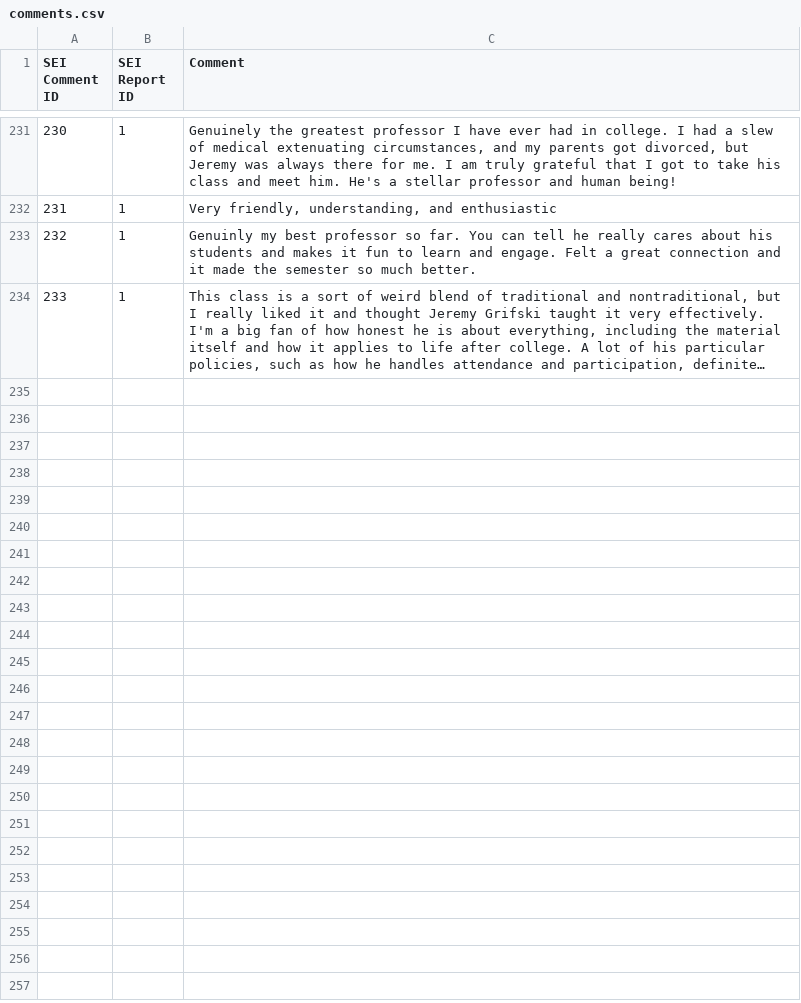
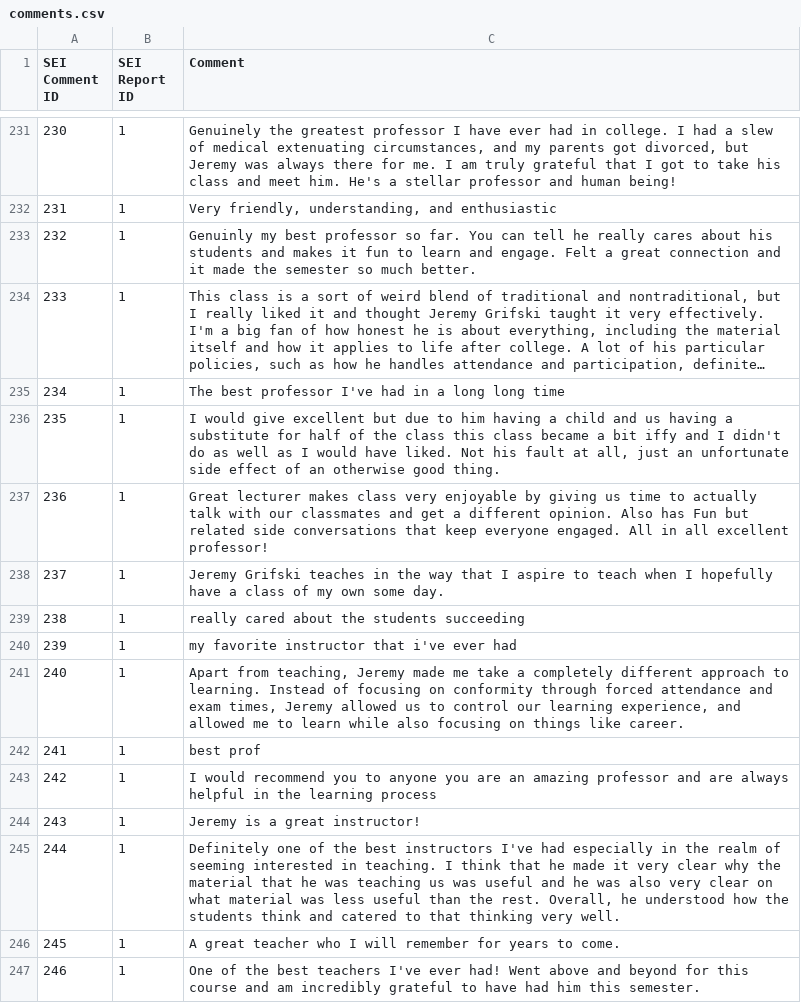
Before and after one commit to jrg94/personal-data, a CSV file: education/student-evaluations-of-instruction/comments.csv, drawn as a sheet; only a part is shown, gaps mark what is left out; long unchanged cells end in …; the diff names each change by its address in the sheet, - before the commit and + after, or states it on an @@ line.

Commit message:
Added all of the comments from a new section

```diff
--- a/education/student-evaluations-of-instruction/comments.csv
+++ b/education/student-evaluations-of-instruction/comments.csv
+row 235: 234 | 1 | The best professor I've had in a long long time
+row 236: 235 | 1 | I would give excellent but due to him having a child and us having a substitute for half of the class this class became a bit iffy and I didn't do as well as I would have liked. Not his fault at all, just an unfortunate side effect of an otherwise good thing.
+row 237: 236 | 1 | Great lecturer makes class very enjoyable by giving us time to actually talk with our classmates and get a different opinion. Also has Fun but related side conversations that keep everyone engaged. All in all excellent professor!
+row 238: 237 | 1 | Jeremy Grifski teaches in the way that I aspire to teach when I hopefully have a class of my own some day.
+row 239: 238 | 1 | really cared about the students succeeding
+row 240: 239 | 1 | my favorite instructor that i've ever had
+row 241: 240 | 1 | Apart from teaching, Jeremy made me take a completely different approach to learning. Instead of focusing on conformity through forced attendance and exam times, Jeremy allowed us to control our learning experience, and allowed me to learn while also focusing on things like career.
+row 242: 241 | 1 | best prof
+row 243: 242 | 1 | I would recommend you to anyone you are an amazing professor and are always helpful in the learning process
+row 244: 243 | 1 | Jeremy is a great instructor!
+row 245: 244 | 1 | Definitely one of the best instructors I've had especially in the realm of seeming interested in teaching. I think that he made it very clear why the material that he was teaching us was useful and he was also very clear on what material was less useful than the rest. Overall, he understood how the students think and catered to that thinking very well.
+row 246: 245 | 1 | A great teacher who I will remember for years to come.
+row 247: 246 | 1 | One of the best teachers I've ever had! Went above and beyond for this course and am incredibly grateful to have had him this semester.
```
